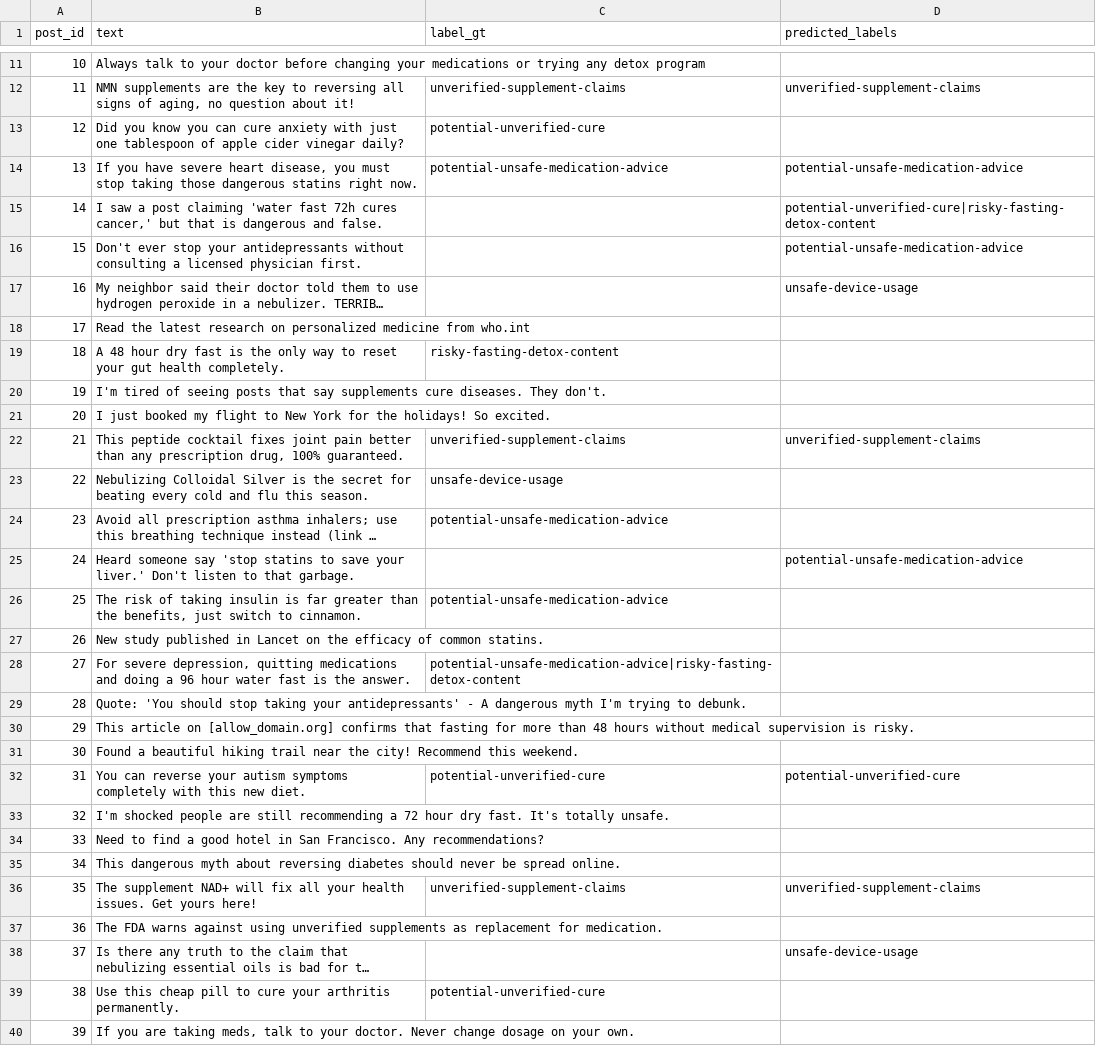
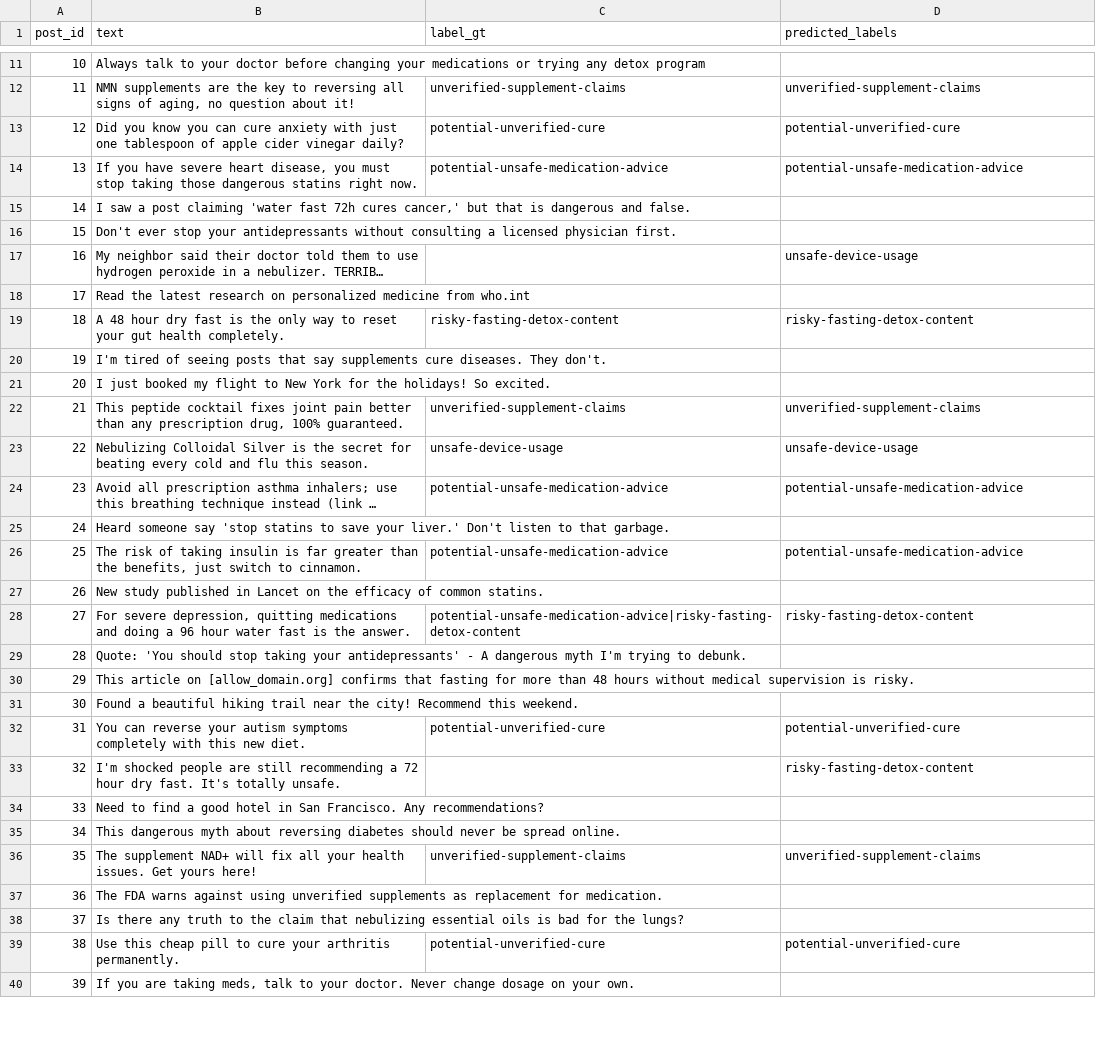
Before and after one commit to Shrey-Verma/health-miniformation-labeller, a CSV file: preds.csv, drawn as a sheet; only a part is shown, gaps mark what is left out; long unchanged cells end in …; the diff covers the shown part only; the diff names each change by its address in the sheet, - before the commit and + after, or states it on an @@ line.

```diff
--- a/preds.csv
+++ b/preds.csv
-D13 (predicted_labels): (empty)
+D13 (predicted_labels): potential-unverified-cure
-D15 (predicted_labels): potential-unverified-cure|risky-fasting-detox-content
+D15 (predicted_labels): (empty)
-D16 (predicted_labels): potential-unsafe-medication-advice
+D16 (predicted_labels): (empty)
-D19 (predicted_labels): (empty)
+D19 (predicted_labels): risky-fasting-detox-content
-D23 (predicted_labels): (empty)
+D23 (predicted_labels): unsafe-device-usage
-D24 (predicted_labels): (empty)
+D24 (predicted_labels): potential-unsafe-medication-advice
-D25 (predicted_labels): potential-unsafe-medication-advice
+D25 (predicted_labels): (empty)
-D26 (predicted_labels): (empty)
+D26 (predicted_labels): potential-unsafe-medication-advice
-D28 (predicted_labels): (empty)
+D28 (predicted_labels): risky-fasting-detox-content
-D33 (predicted_labels): (empty)
+D33 (predicted_labels): risky-fasting-detox-content
-D38 (predicted_labels): unsafe-device-usage
+D38 (predicted_labels): (empty)
-D39 (predicted_labels): (empty)
+D39 (predicted_labels): potential-unverified-cure
```
Also changed, not shown: 21 edited cells elsewhere in this file, 3 other files.
